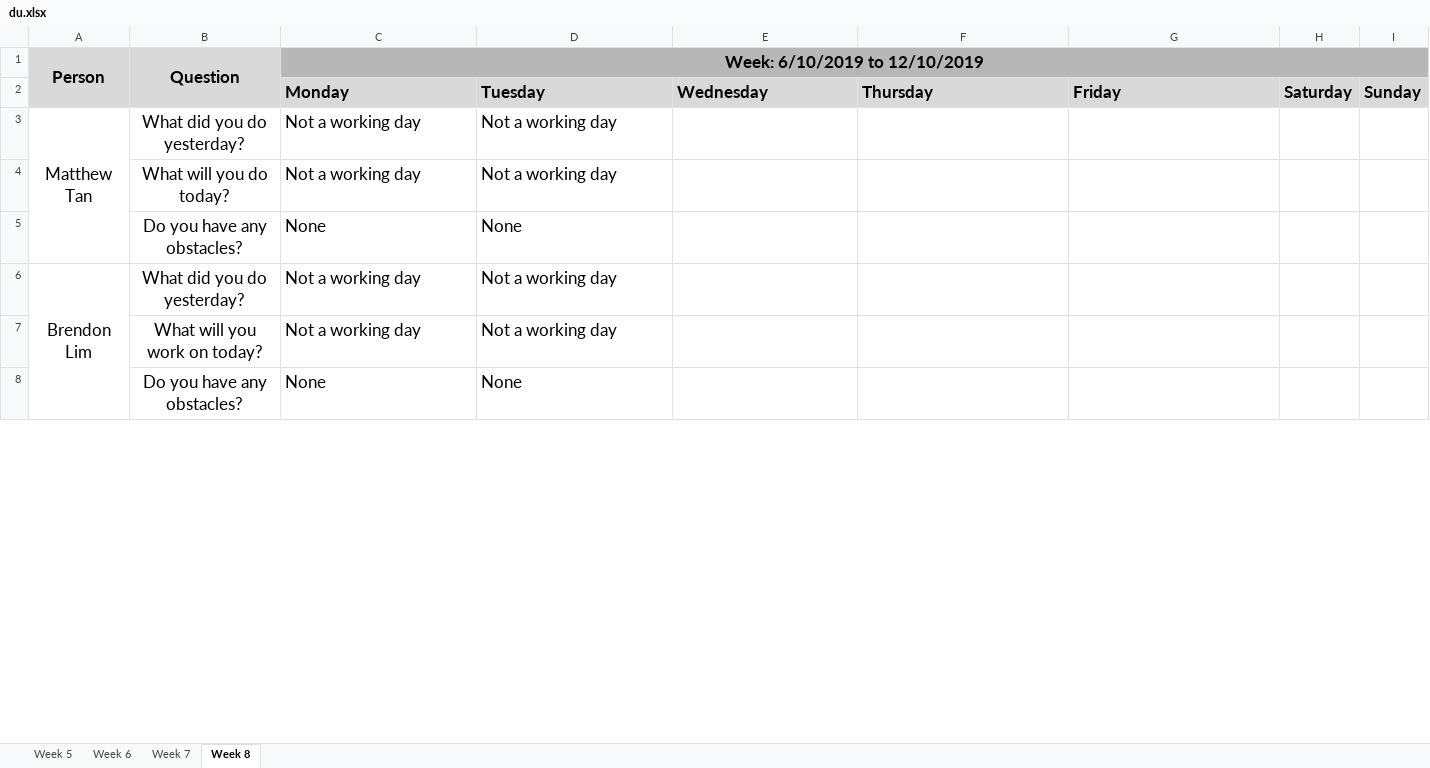
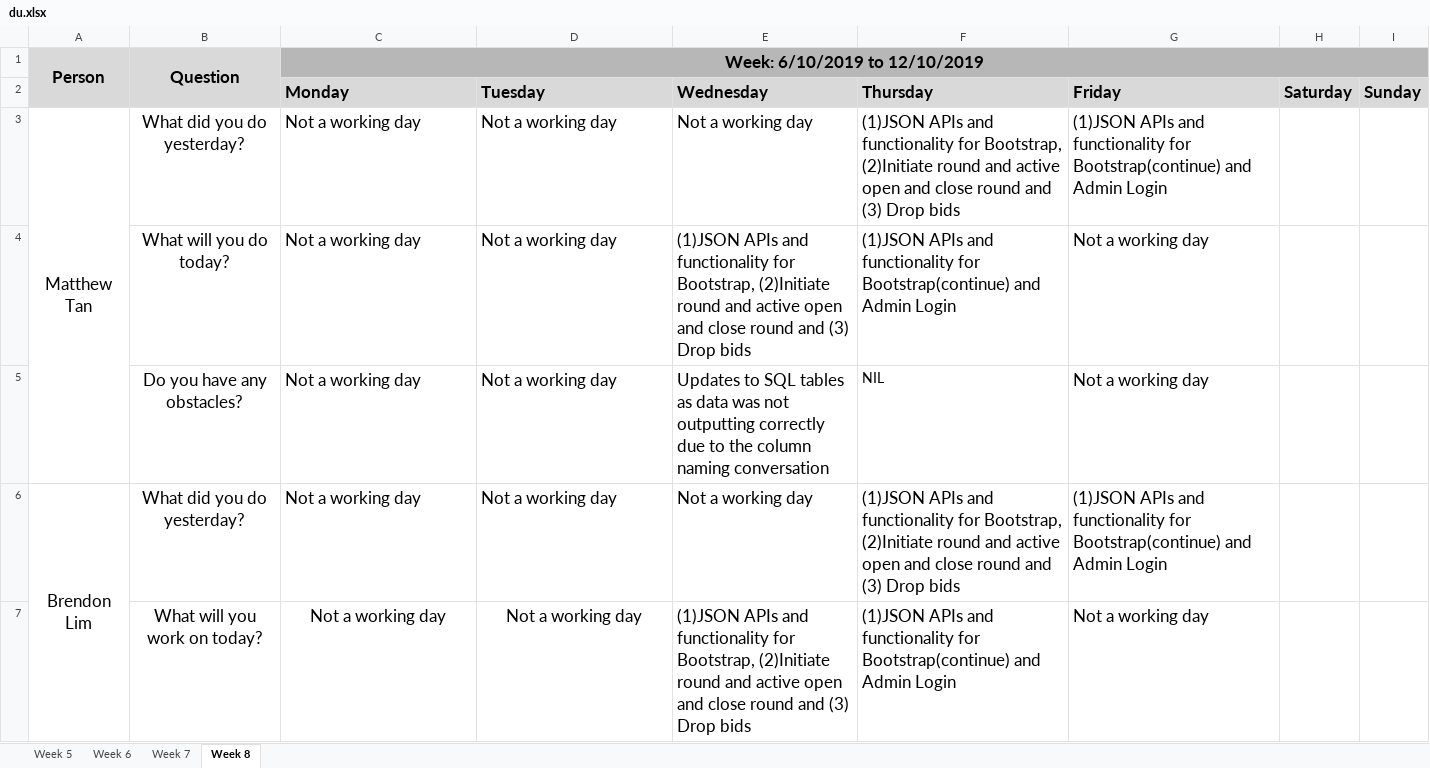
Before and after one commit to simshengqin/IS212, an Excel workbook: metrics/du.xlsx, sheet Week 8, drawn as a sheet; only a part is shown; values as stored, in another font and other column widths than the file's, no borders; removed rows and columns are numbered as before the commit, all else as after; the diff covers the shown part only; the diff names each change by its address in the sheet, - before the commit and + after, or states it on an @@ line.

Commit message:
Updates to DU

```diff
--- a/metrics/du.xlsx (sheet Week 8)
+++ b/metrics/du.xlsx (sheet Week 8)
-E3 (Wednesday): (empty)
+E3 (Wednesday): Not a working day
-F3 (Thursday): (empty)
+F3 (Thursday): (1)JSON APIs and functionality for Bootstrap, (2)Initiate round and active open and close round and (3) Drop bids
-G3 (Friday): (empty)
+G3 (Friday): (1)JSON APIs and functionality for Bootstrap(continue) and Admin Login
-E4 (Wednesday): (empty)
+E4 (Wednesday): (1)JSON APIs and functionality for Bootstrap, (2)Initiate round and active open and close round and (3) Drop bids
-F4 (Thursday): (empty)
+F4 (Thursday): (1)JSON APIs and functionality for Bootstrap(continue) and Admin Login
-G4 (Friday): (empty)
+G4 (Friday): Not a working day
-row 5:  | Do you have any obstacles? | None | None
+row 5:  | Do you have any obstacles? | Not a working day | Not a working day | Updates to SQL tables as data was not outputting correctly due to the column naming conversation | NIL | Not a working day
-E6 (Wednesday): (empty)
+E6 (Wednesday): Not a working day
-F6 (Thursday): (empty)
+F6 (Thursday): (1)JSON APIs and functionality for Bootstrap, (2)Initiate round and active open and close round and (3) Drop bids
-G6 (Friday): (empty)
+G6 (Friday): (1)JSON APIs and functionality for Bootstrap(continue) and Admin Login
-C7:D7 alignment: left
+C7:D7 alignment: center
-E7 (Wednesday): (empty)
+E7 (Wednesday): (1)JSON APIs and functionality for Bootstrap, (2)Initiate round and active open and close round and (3) Drop bids
-F7 (Thursday): (empty)
+F7 (Thursday): (1)JSON APIs and functionality for Bootstrap(continue) and Admin Login
-G7 (Friday): (empty)
+G7 (Friday): Not a working day
-row 8:  | Do you have any obstacles? | None | None
```
Also changed, not shown: 1 added row, 26 edited cells and cell formats elsewhere in this sheet, sheet Week 7.
